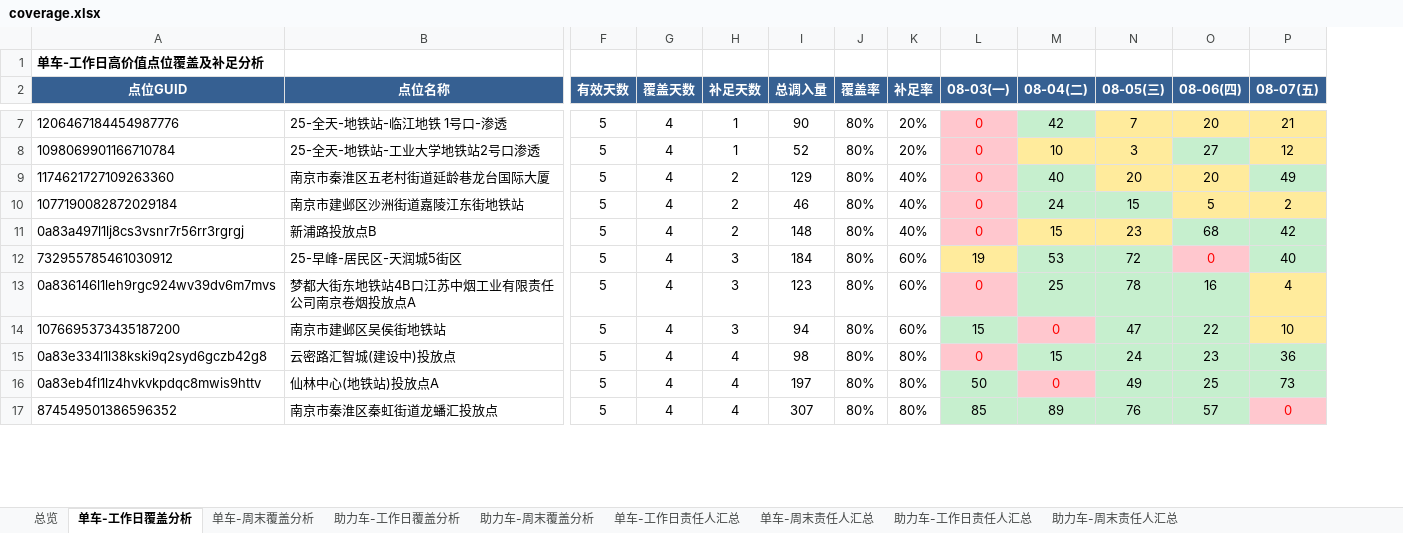
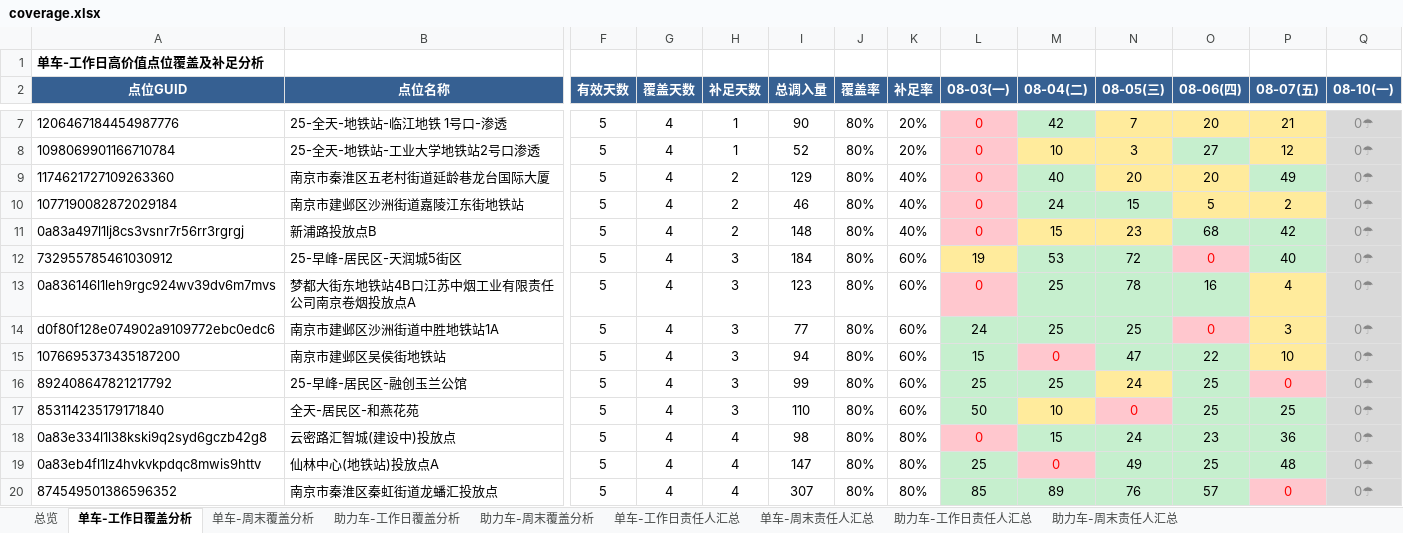
Before and after one commit to Zoey-1214/daily-report, an Excel workbook: coverage.xlsx, sheet 单车-工作日覆盖分析, drawn as a sheet; only a part is shown, gaps mark what is left out; values as stored, in another font and other column widths than the file's, no borders; addresses are those after the commit; rows hold the shown columns only; the diff covers the shown part only; the diff names each change by its address in the sheet, - before the commit and + after, or states it on an @@ line.

Commit message:
更新覆盖分析Excel 7月8月10日

```diff
--- a/coverage.xlsx (sheet 单车-工作日覆盖分析)
+++ b/coverage.xlsx (sheet 单车-工作日覆盖分析)
+column Q (08-10(一)), rows 7-13: all 0☂; row 15: 0☂; rows 18-20: all 0☂
+row 14: d0f80f128e074902a9109772ebc0edc6 | 南京市建邺区沙洲街道中胜地铁站1A | 5 | 4 | 3 | 77 | 80% | 60% | 24 | 25 | 25 | 0 | 3 | 0☂
+row 16: 892408647821217792 | 25-早峰-居民区-融创玉兰公馆 | 5 | 4 | 3 | 99 | 80% | 60% | 25 | 25 | 24 | 25 | 0 | 0☂
+row 17: 853114235179171840 | 全天-居民区-和燕花苑 | 5 | 4 | 3 | 110 | 80% | 60% | 50 | 10 | 0 | 25 | 25 | 0☂
-I19 (总调入量): 197
+I19 (总调入量): 147
-L19 (08-03(一)): 50
+L19 (08-03(一)): 25
-P19 (08-07(五)): 73
+P19 (08-07(五)): 48
```
Also changed, not shown: 3 added rows, 6 removed rows and 17 edited cells elsewhere in this sheet, sheet 助力车-工作日覆盖分析, sheet 单车-周末覆盖分析, sheet 单车-工作日责任人汇总, sheet 助力车-周末覆盖分析, sheet 总览, sheet 助力车-工作日责任人汇总, 1 more sheet.
